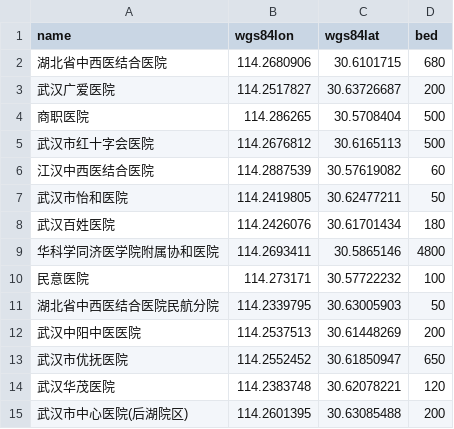
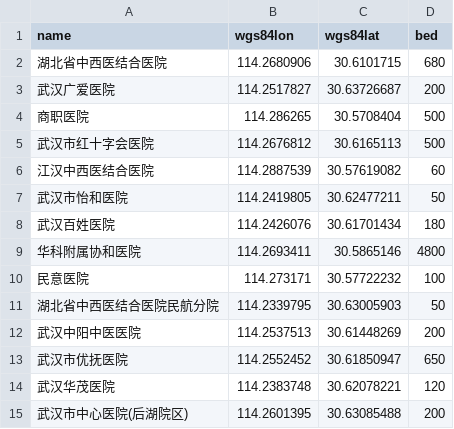
Before and after one commit to zj1214/GIS_023, a CSV file: hospital_wgs84.csv, drawn as a sheet.

Commit message:
Update hospital_wgs84.csv

```diff
--- a/hospital_wgs84.csv
+++ b/hospital_wgs84.csv
@@ -8,3 +8,3 @@ name,wgs84lon,wgs84lat,bed
 武汉百姓医院,114.2426076,30.61701434,180
-华科学同济医学院附属协和医院,114.2693411,30.5865146,4800
+华科附属协和医院,114.2693411,30.5865146,4800
 民意医院,114.273171,30.57722232,100
```
